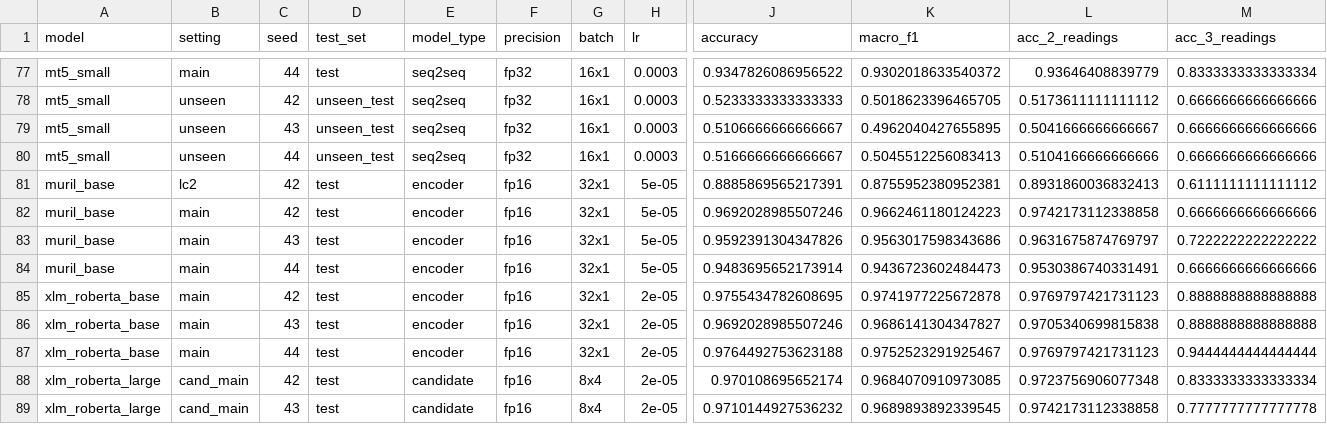
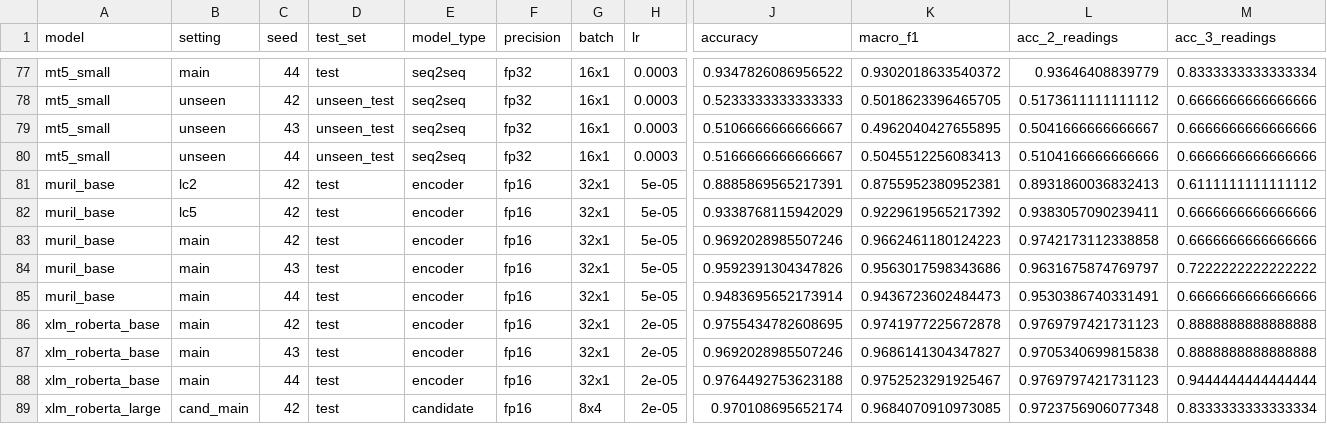
Before and after one commit to kawshikbuet17/bangla-heteronym-benchmark, a CSV file: results/runs.csv, drawn as a sheet; only a part is shown, gaps mark what is left out; the shorter side is filled out with more unchanged rows; rows hold the shown columns only; the diff names each change by its address in the sheet, - before the commit and + after, or states it on an @@ line.

```diff
--- a/results/runs.csv
+++ b/results/runs.csv
+row 82: muril_base | lc5 | 42 | test | encoder | fp16 | 32x1 | 5e-05 | 0.9338768115942029 | 0.9229619565217392 | 0.9383057090239411 | 0.6666666666666666
```
Also changed, not shown: results/learning_curve.csv, results/summary.csv, 6 other files.
